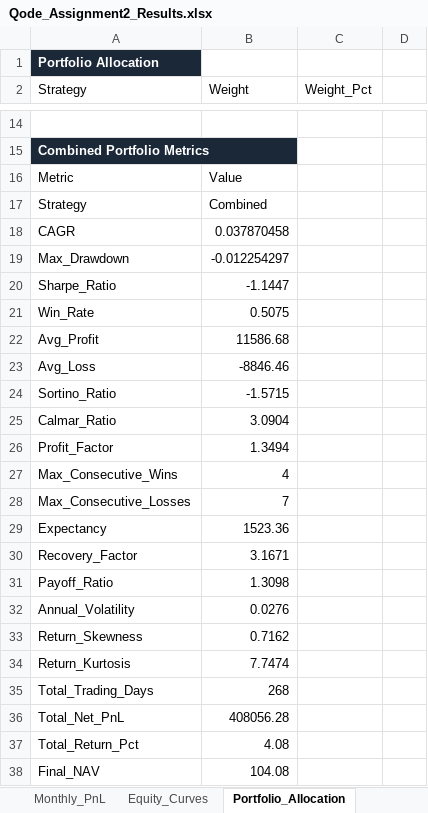
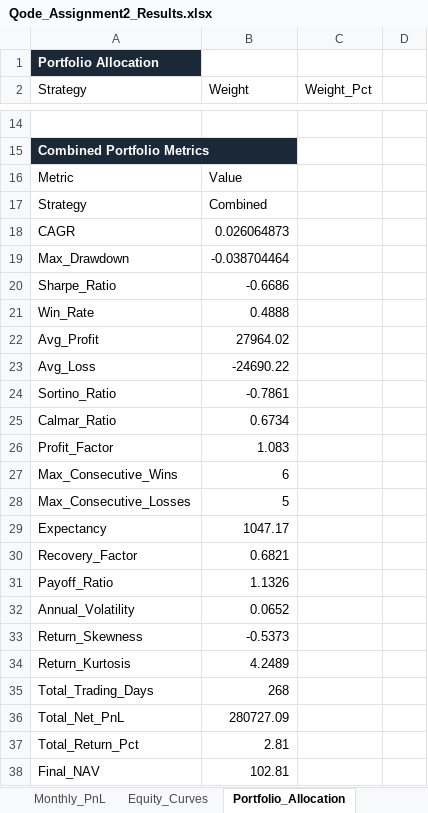
Before and after one commit to VinayJogani14/Nifty-Options-Backtest, an Excel workbook: output/Qode_Assignment2_Results.xlsx, sheet Portfolio_Allocation, drawn as a sheet; only a part is shown, gaps mark what is left out; values as stored, in another font and other column widths than the file's, no borders; the diff covers the shown part only; the diff names each change by its address in the sheet, - before the commit and + after, or states it on an @@ line.

```diff
--- a/output/Qode_Assignment2_Results.xlsx (sheet Portfolio_Allocation)
+++ b/output/Qode_Assignment2_Results.xlsx (sheet Portfolio_Allocation)
-B18 (Weight): 0.037870458
+B18 (Weight): 0.026064873
-B19 (Weight): -0.012254297
+B19 (Weight): -0.038704464
-B20 (Weight): -1.1447
+B20 (Weight): -0.6686
-B21 (Weight): 0.5075
+B21 (Weight): 0.4888
-B22 (Weight): 11586.68
+B22 (Weight): 27964.02
-B23 (Weight): -8846.46
+B23 (Weight): -24690.22
-B24 (Weight): -1.5715
+B24 (Weight): -0.7861
-B25 (Weight): 3.0904
+B25 (Weight): 0.6734
-B26 (Weight): 1.3494
+B26 (Weight): 1.083
-B27 (Weight): 4
+B27 (Weight): 6
-B28 (Weight): 7
+B28 (Weight): 5
-B29 (Weight): 1523.36
+B29 (Weight): 1047.17
-B30 (Weight): 3.1671
+B30 (Weight): 0.6821
-B31 (Weight): 1.3098
+B31 (Weight): 1.1326
-B32 (Weight): 0.0276
+B32 (Weight): 0.0652
-B33 (Weight): 0.7162
+B33 (Weight): -0.5373
-B34 (Weight): 7.7474
+B34 (Weight): 4.2489
-B36 (Weight): 408056.28
+B36 (Weight): 280727.09
-B37 (Weight): 4.08
+B37 (Weight): 2.81
-B38 (Weight): 104.08
+B38 (Weight): 102.81
```
Also changed, not shown: 2 added rows, 2 removed rows and 7 edited cells elsewhere in this sheet, sheet Tradesheet_MeanReversion, sheet Tradesheet_SemiDirectional, sheet Equity_Curves, sheet Statistics, sheet Tradesheet_Directional, sheet Monthly_PnL, 17 other files.
